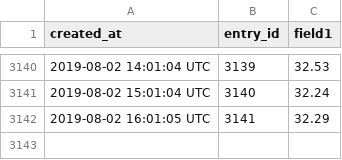
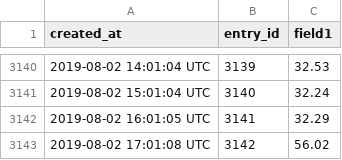
Before and after one commit to paulknewton/pi-tank-watcher, a CSV file: waterdepth.csv, drawn as a sheet; only a part is shown, gaps mark what is left out; the diff names each change by its address in the sheet, - before the commit and + after, or states it on an @@ line.

Commit message:
Refreshed data file

```diff
--- a/waterdepth.csv
+++ b/waterdepth.csv
+row 3143: 2019-08-02 17:01:08 UTC | 3142 | 56.02
```
